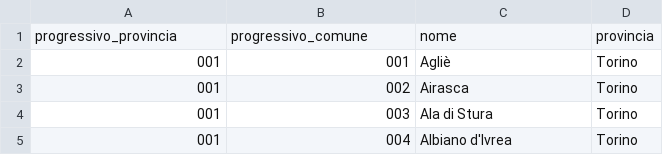
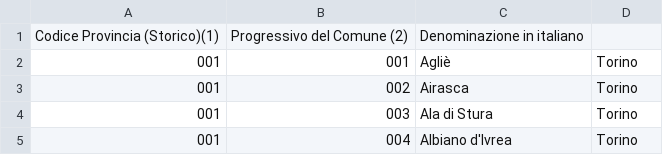
Before and after one commit to bertcoscia/Epicode-W20BW5, a CSV file: src/main/java/bertcoscia/Epicode_W20BW5/files/comuni-italiani.csv, drawn as a sheet; only a part is shown; removed rows and columns are numbered as before the commit, all else as after; the diff names each change by its address in the sheet, - before the commit and + after, or states it on an @@ line.

```diff
--- a/src/main/java/bertcoscia/Epicode_W20BW5/files/comuni-italiani.csv
+++ b/src/main/java/bertcoscia/Epicode_W20BW5/files/comuni-italiani.csv
-row 1: progressivo_provincia | progressivo_comune | nome | provincia
+row 1: Codice Provincia (Storico)(1) | Progressivo del Comune (2) | Denominazione in italiano
```
Also changed, not shown: src/main/java/bertcoscia/Epicode_W20BW5/files/province-italiane.csv, 4 other files.
